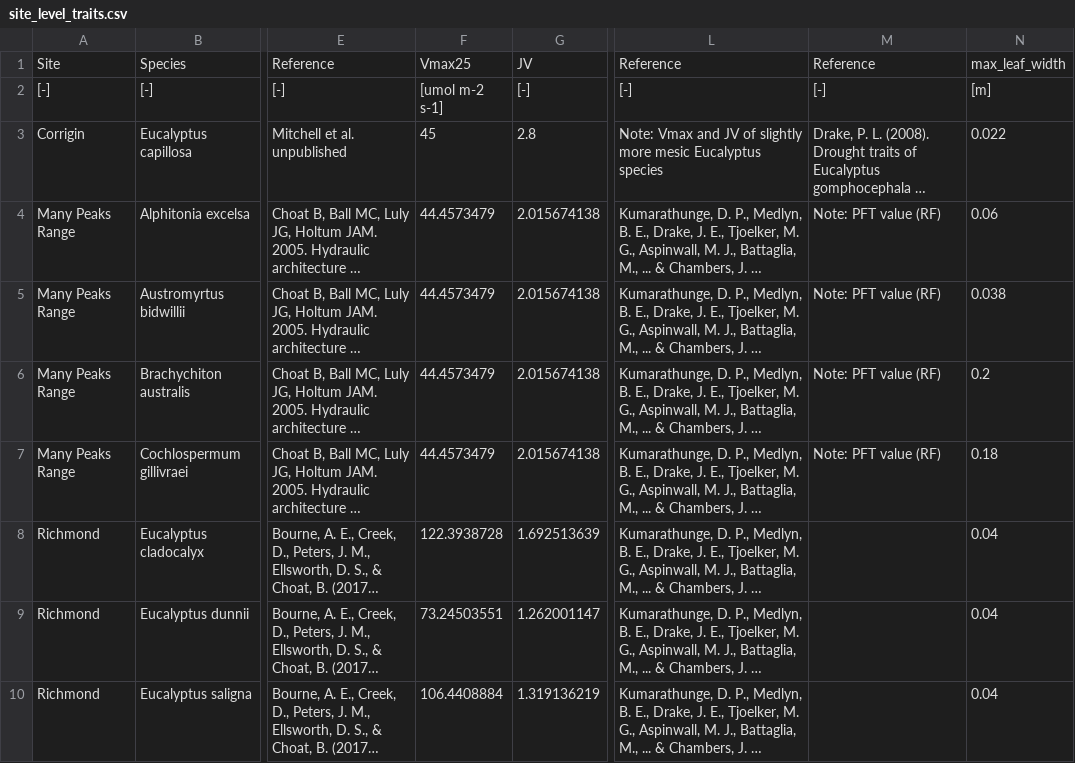
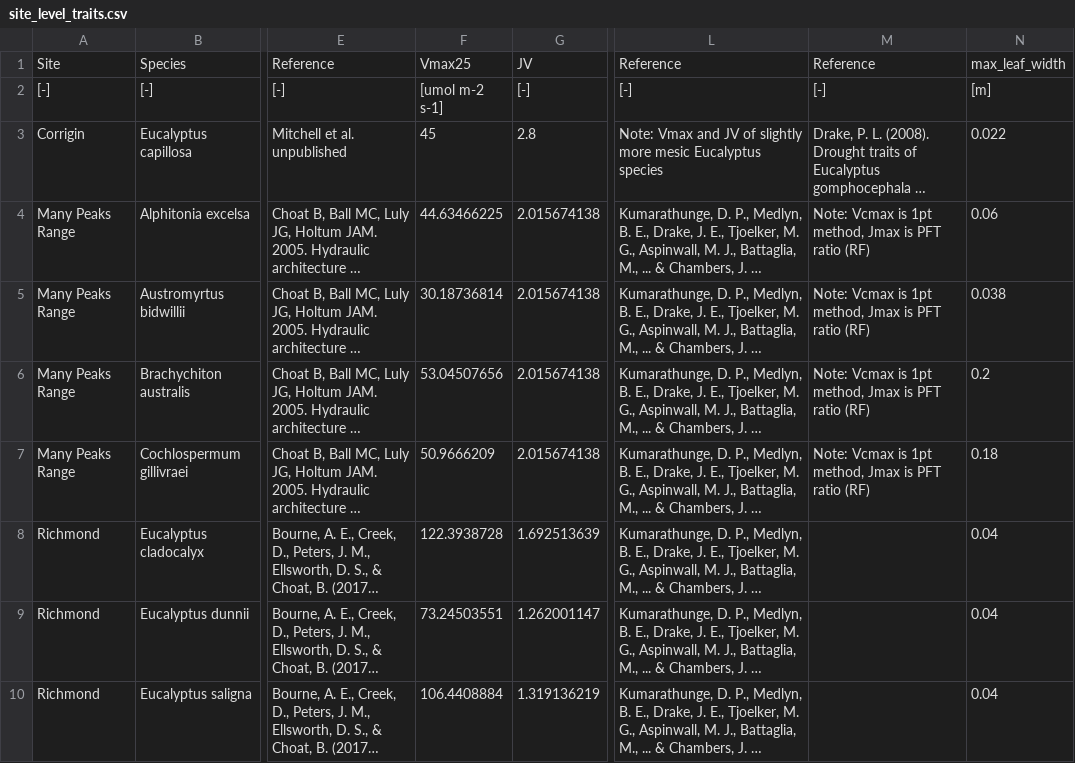
Before and after one commit to ManonSabot/One_gs_model_to_rule_them_all, a CSV file: data_for_testing_alternative_gs_models/site_level_traits.csv, drawn as a sheet; only a part is shown, gaps mark what is left out; long unchanged cells end in …; the diff covers the shown part only; the diff names each change by its address in the sheet, - before the commit and + after, or states it on an @@ line.

```diff
--- a/data_for_testing_alternative_gs_models/site_level_traits.csv
+++ b/data_for_testing_alternative_gs_models/site_level_traits.csv
-F4: 44.4573479
+F4: 44.63466225
-M4:M7: Note: PFT value (RF)
+M4:M7: Note: Vcmax is 1pt method, Jmax is PFT ratio (RF)
-F5: 44.4573479
+F5: 30.18736814
-F6: 44.4573479
+F6: 53.04507656
-F7: 44.4573479
+F7: 50.9666209
```
Also changed, not shown: 84 edited cells elsewhere in this file, 10 other files.
